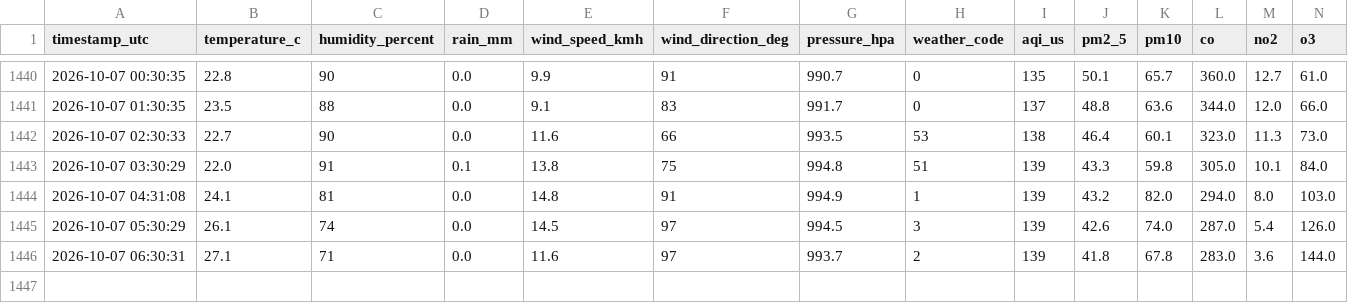
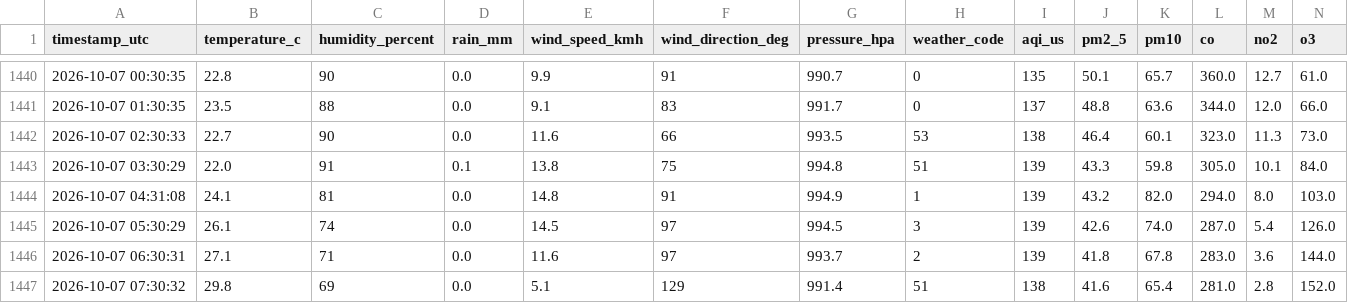
Before and after one commit to specter-graphs/gajraula-weather-logging, a CSV file: data/weather_log.csv, drawn as a sheet; only a part is shown, gaps mark what is left out; the diff names each change by its address in the sheet, - before the commit and + after, or states it on an @@ line.

```diff
--- a/data/weather_log.csv
+++ b/data/weather_log.csv
+row 1447: 2026-10-07 07:30:32 | 29.8 | 69 | 0.0 | 5.1 | 129 | 991.4 | 51 | 138 | 41.6 | 65.4 | 281.0 | 2.8 | 152.0
```
Also changed, not shown: 1 other file.
